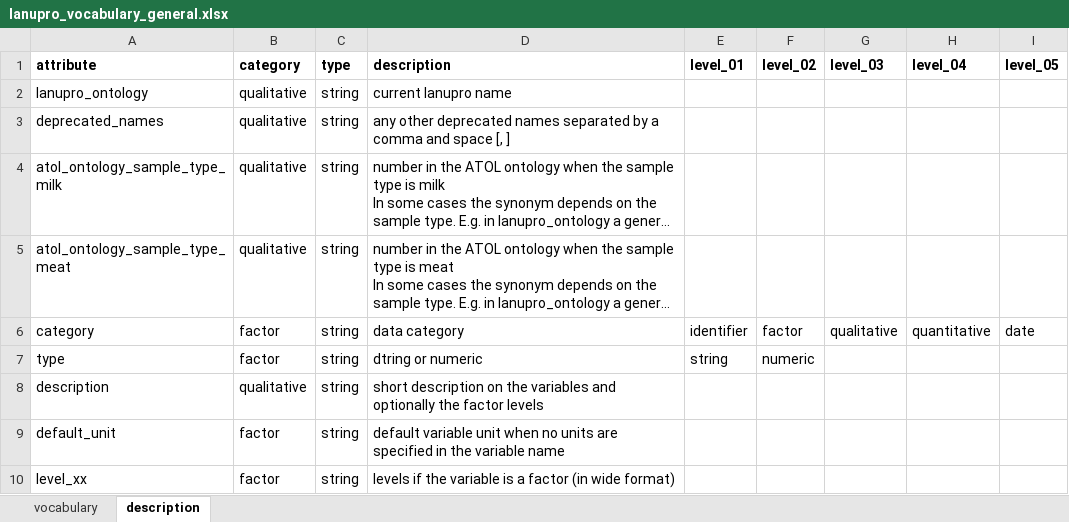
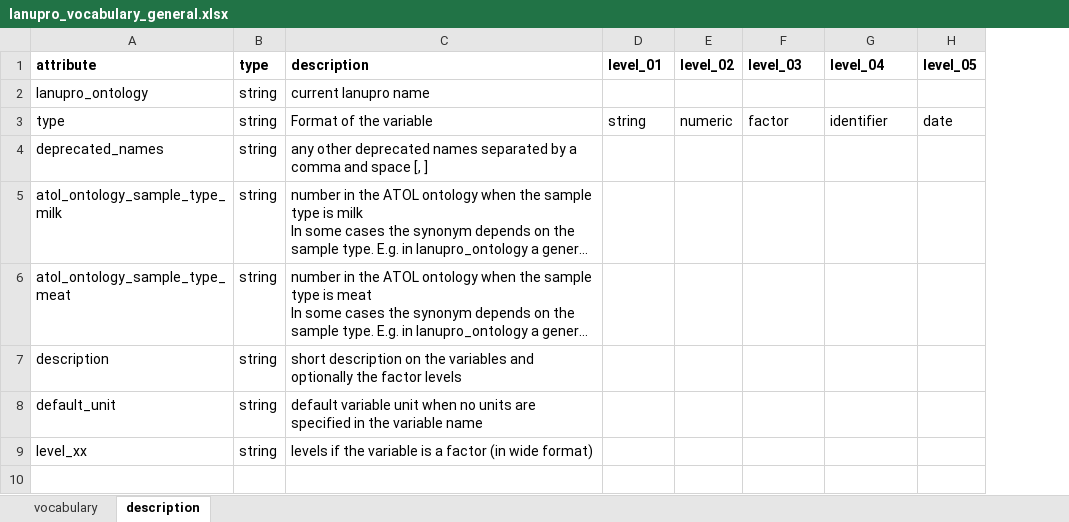
Before and after one commit to lanupro-analytics/lanupro_vocabulary, an Excel workbook: data/raw_results/lanupro_vocabulary_general.xlsx, sheet description, drawn as a sheet; long unchanged cells end in …; values as stored, in another font and other column widths than the file's, no borders; removed rows and columns are numbered as before the commit, all else as after; the diff names each change by its address in the sheet, - before the commit and + after, or states it on an @@ line.

Commit message:
Add files via upload
Upgrade format vocabulary files

```diff
--- a/data/raw_results/lanupro_vocabulary_general.xlsx (sheet description)
+++ b/data/raw_results/lanupro_vocabulary_general.xlsx (sheet description)
-column B (category), rows 2-5: all qualitative; rows 8-10: qualitative | factor | factor
+row 3: type | string | Format of the variable | string | numeric | factor | identifier | date
-row 6: category | factor | string | data category | identifier | factor | qualitative | quantitative | date
-row 7: type | factor | string | dtring or numeric | string | numeric
```
Also changed, not shown: sheet vocabulary.
